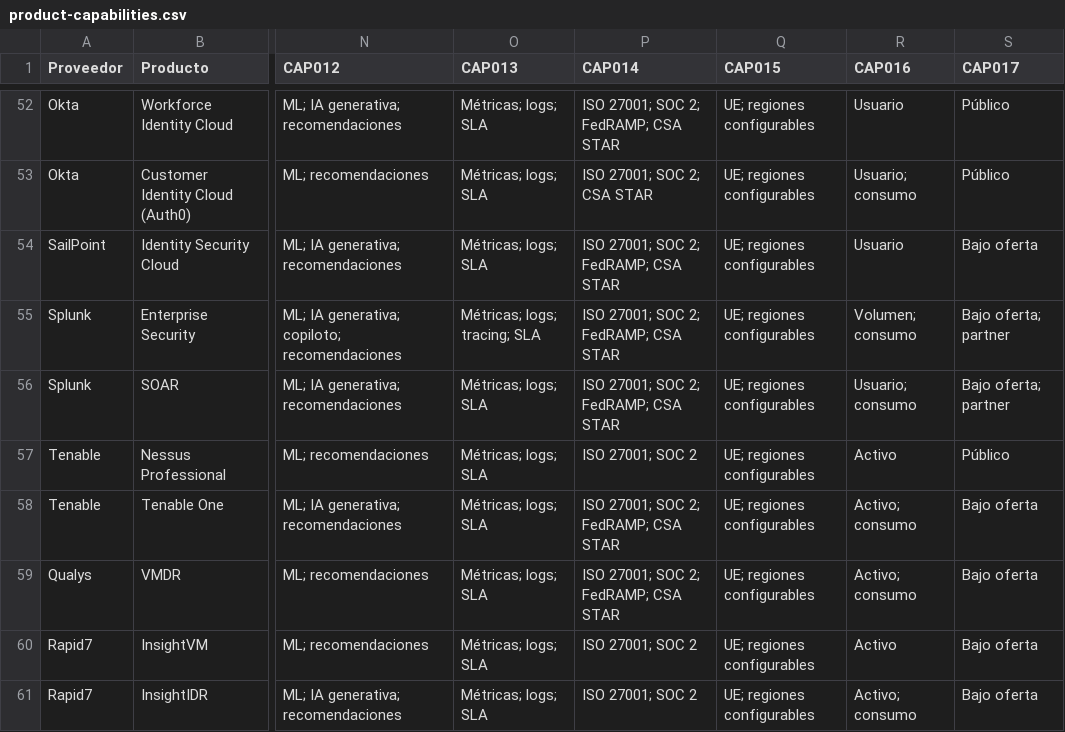
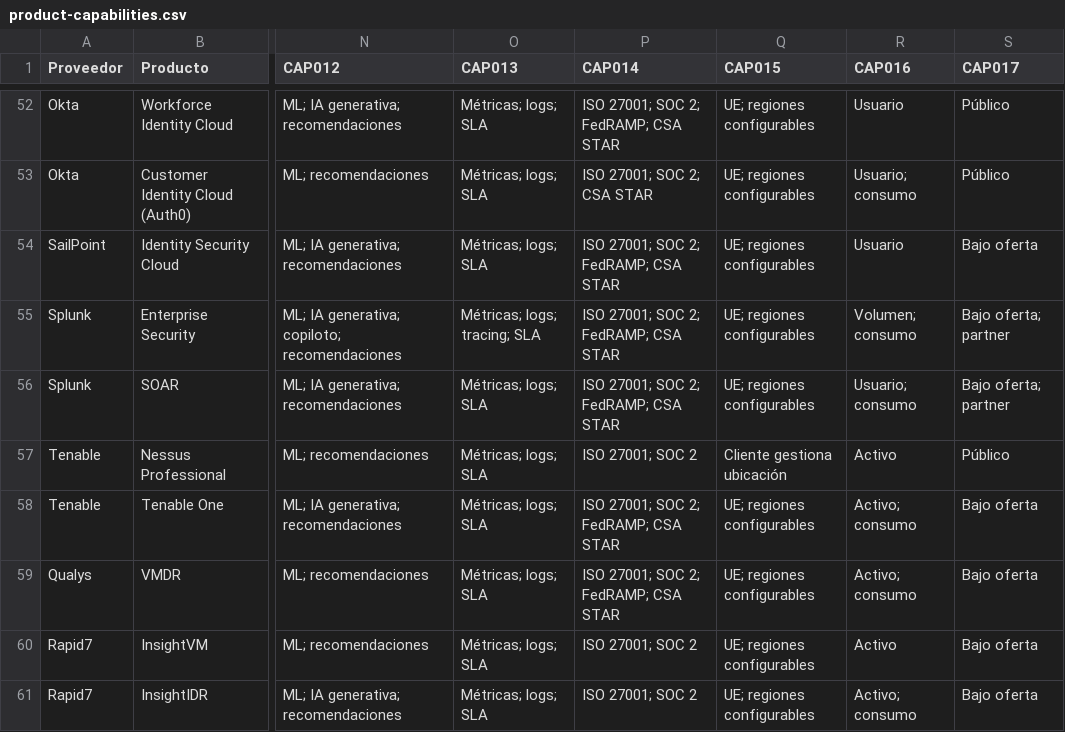
Before and after one commit to pedri77/cybersecurity-master-matrix, a CSV file: data/product-capabilities.csv, drawn as a sheet; only a part is shown, gaps mark what is left out; the diff covers the shown part only; the diff names each change by its address in the sheet, - before the commit and + after, or states it on an @@ line.

```diff
--- a/data/product-capabilities.csv
+++ b/data/product-capabilities.csv
-Q57 (CAP015): UE; regiones configurables
+Q57 (CAP015): Cliente gestiona ubicación
```
Also changed, not shown: 8 edited cells elsewhere in this file, 4 other files.
